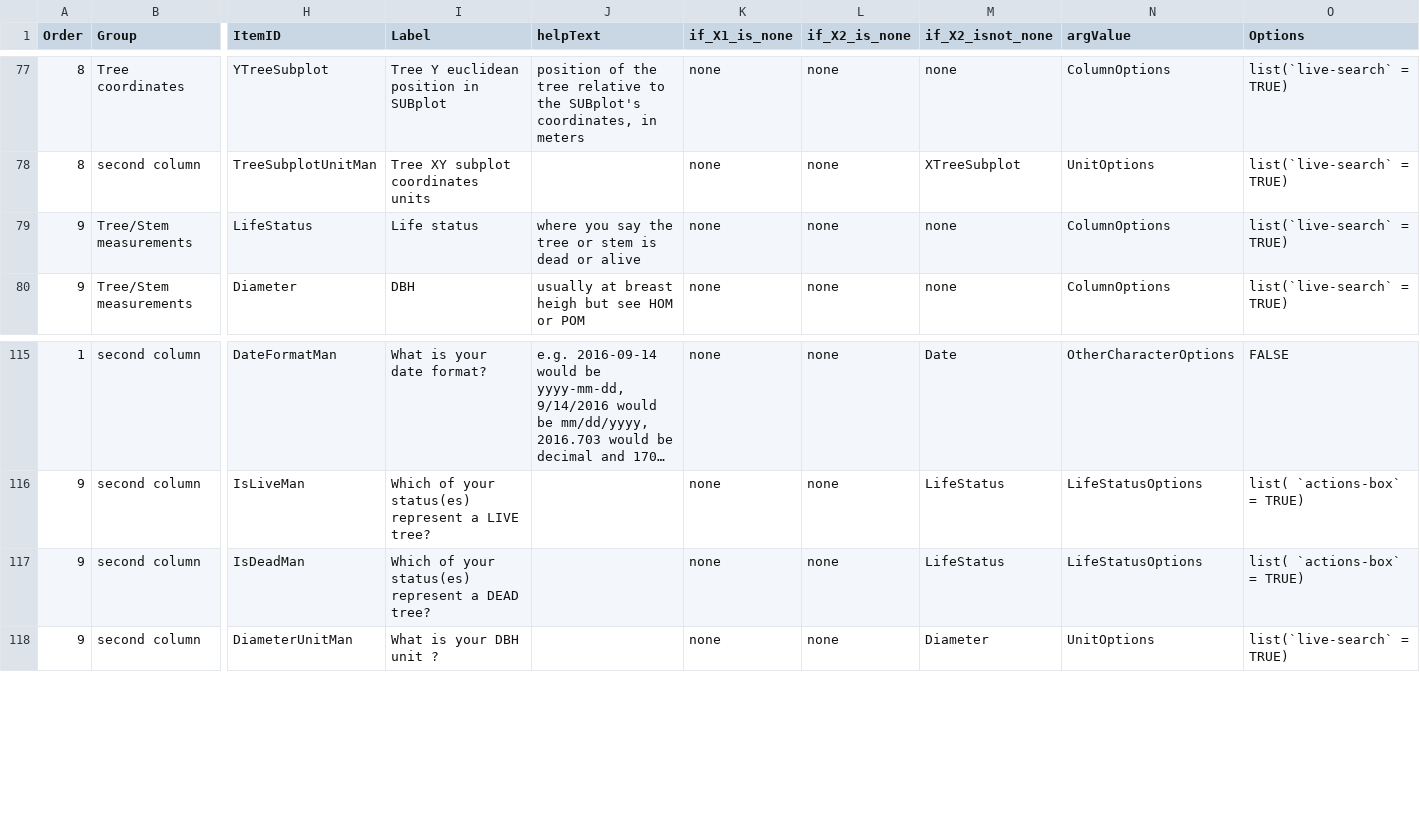
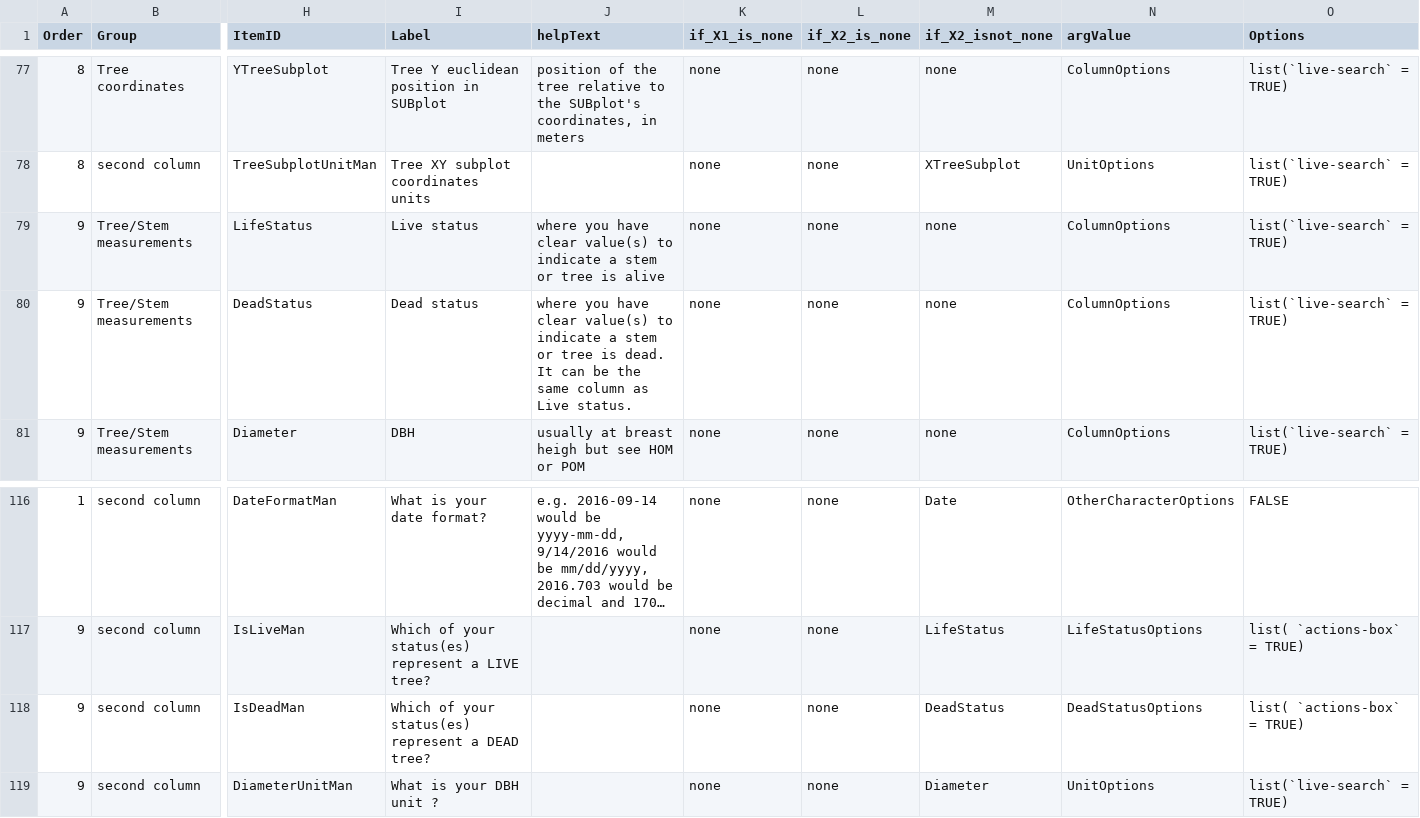
Before and after one commit to Alliance-for-Tropical-Forest-Science/DataHarmonization, a CSV file: inst/app/data/interactive_items.csv, drawn as a sheet; only a part is shown, gaps mark what is left out; long unchanged cells end in …; addresses are those after the commit; rows hold the shown columns only; the diff names each change by its address in the sheet, - before the commit and + after, or states it on an @@ line.

Commit message:
Ask for a DeadStatus column #1

```diff
--- a/inst/app/data/interactive_items.csv
+++ b/inst/app/data/interactive_items.csv
-I79 (Label): Life status
+I79 (Label): Live status
-J79 (helpText): where you say the tree or stem is dead or alive
+J79 (helpText): where you have clear value(s) to indicate a stem or tree is alive
+row 80: 9 | Tree/Stem measurements | DeadStatus | Dead status | where you have clear value(s) to indicate a stem or tree is dead. It can be the same column as Live status. | none | none | none | ColumnOptions | list(`live-search` = TRUE)
-M118 (if_X2_isnot_none): LifeStatus
+M118 (if_X2_isnot_none): DeadStatus
-N118 (argValue): LifeStatusOptions
+N118 (argValue): DeadStatusOptions
```
Also changed, not shown: 32 other files.
